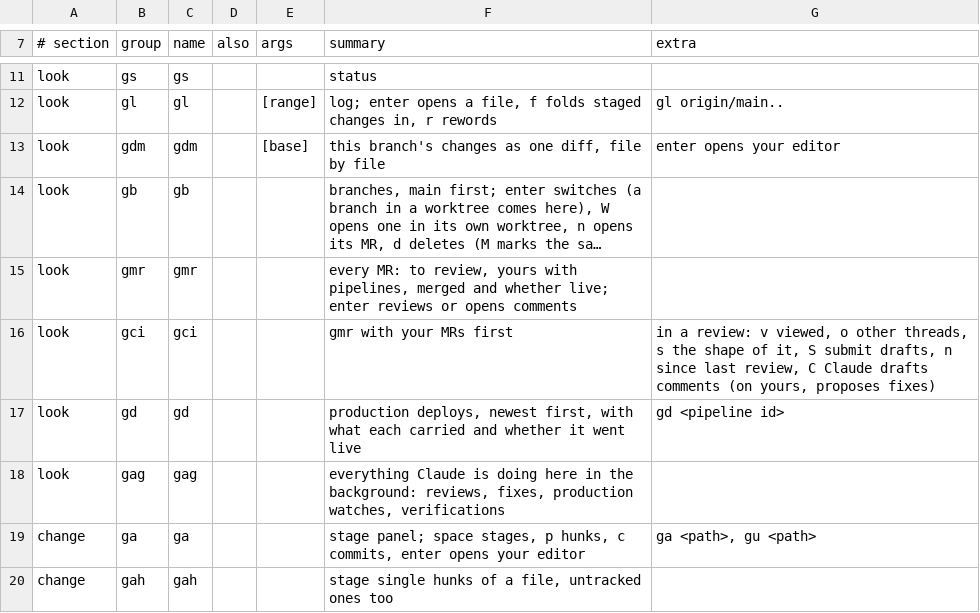
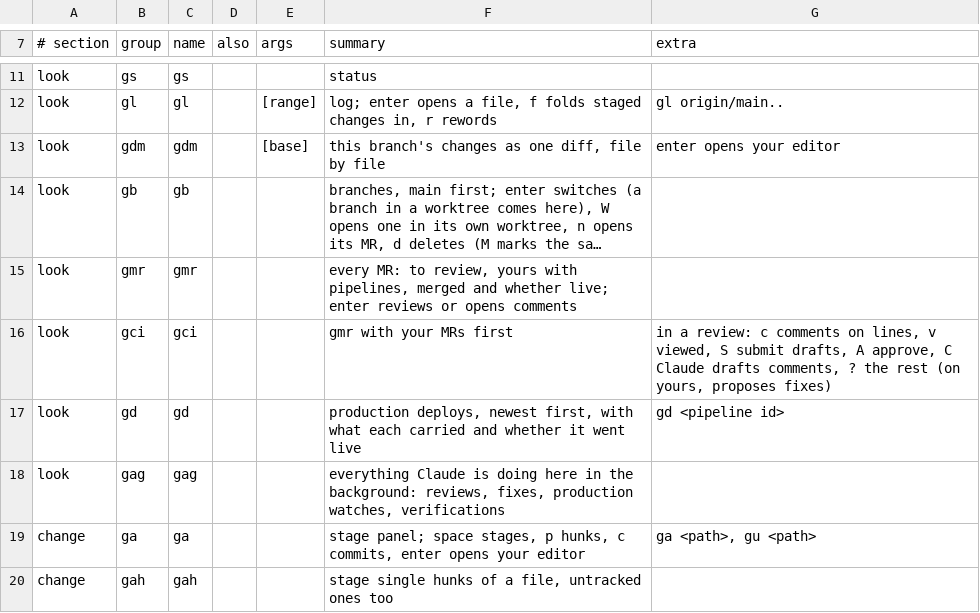
Before and after one commit to booka66/otis, a TSV file: share/commands.tsv, drawn as a sheet; only a part is shown, gaps mark what is left out; long unchanged cells end in …; the diff names each change by its address in the sheet, - before the commit and + after, or states it on an @@ line.

Commit message:
Comment on an MR without nvim, and nvim is optional
In a review, c opens the file's diff as a list of lines with the threads
under them: c comments (J or shift-down marks several lines), c on a
thread replies, e and d edit and delete yours, r resolves. It writes at
a one-line prompt, ctrl-e for your editor. The review footer shows the
few keys a review needs and ? the rest; commits view moves to m, and
gitlab.nvim's r goes, with the branch the review worktree kept for it.

] and [ jump the preview from change to change, centered. Peeks start
off, and sit under the changed line that uses a name.

nvim is no longer needed: where a comment goes is git-mr-position and
Claude's drafts are git-mr-claude-drafts, both shell and jq in place of
Lua run in a headless nvim. Without nvim a review opens files in your
editor. Setup trusts a tap's formula before installing it, and the
README says to trust otis and seam first, since Homebrew 7 refuses seam
when it comes in as otis's dependency.

```diff
--- a/share/commands.tsv
+++ b/share/commands.tsv
-G16 (extra): …a review: v viewed, o other threads, s the shape of it, S submit drafts, n since last review, C Claude drafts comments (on yours,…
+G16 (extra): …a review: c comments on lines, v viewed, S submit drafts, A approve, C Claude drafts comments, ? the rest (on yours,…
```
Also changed, not shown: 24 other files.
